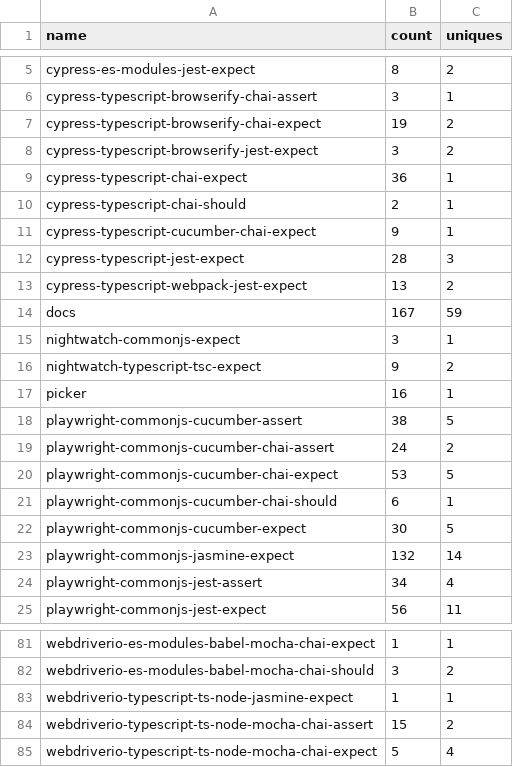
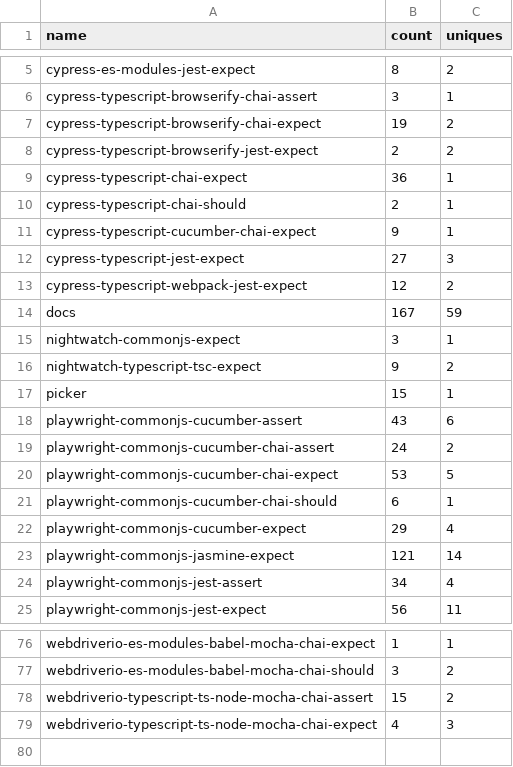
Before and after one commit to e2e-boilerplate/stats, a CSV file: chart/views/views.csv, drawn as a sheet; only a part is shown, gaps mark what is left out; the diff covers the shown part only.

```diff
--- a/chart/views/views.csv
+++ b/chart/views/views.csv
@@ -7,3 +7,3 @@ cypress-typescript-browserify-chai-assert,3,1
 cypress-typescript-browserify-chai-expect,19,2
-cypress-typescript-browserify-jest-expect,3,2
+cypress-typescript-browserify-jest-expect,2,2
 cypress-typescript-chai-expect,36,1
@@ -11,4 +11,4 @@ cypress-typescript-chai-should,2,1
 cypress-typescript-cucumber-chai-expect,9,1
-cypress-typescript-jest-expect,28,3
-cypress-typescript-webpack-jest-expect,13,2
+cypress-typescript-jest-expect,27,3
+cypress-typescript-webpack-jest-expect,12,2
 docs,167,59
@@ -16,4 +16,4 @@ nightwatch-commonjs-expect,3,1
 nightwatch-typescript-tsc-expect,9,2
-picker,16,1
-playwright-commonjs-cucumber-assert,38,5
+picker,15,1
+playwright-commonjs-cucumber-assert,43,6
 playwright-commonjs-cucumber-chai-assert,24,2
@@ -21,4 +21,4 @@ playwright-commonjs-cucumber-chai-expect,53,5
 playwright-commonjs-cucumber-chai-should,6,1
-playwright-commonjs-cucumber-expect,30,5
-playwright-commonjs-jasmine-expect,132,14
+playwright-commonjs-cucumber-expect,29,4
+playwright-commonjs-jasmine-expect,121,14
 playwright-commonjs-jest-assert,34,4
@@ -82,4 +77,3 @@ webdriverio-es-modules-babel-mocha-chai-expect,1,1
 webdriverio-es-modules-babel-mocha-chai-should,3,2
-webdriverio-typescript-ts-node-jasmine-expect,1,1
 webdriverio-typescript-ts-node-mocha-chai-assert,15,2
-webdriverio-typescript-ts-node-mocha-chai-expect,5,4
+webdriverio-typescript-ts-node-mocha-chai-expect,4,3
```
Also changed, not shown: 1 added row, 6 removed rows and 19 edited cells elsewhere in this file, chart/clones/clones.csv, 9 other files.
